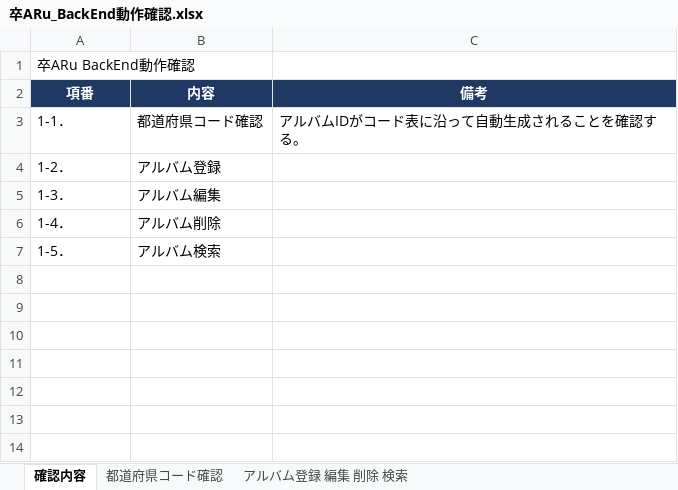
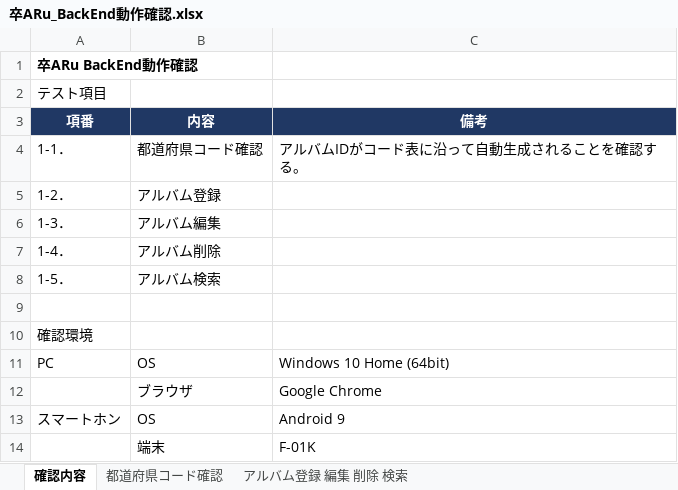
Before and after one commit to Rie-Ishimura/https-github.com-uetomae-msar_Documents_1, an Excel workbook: 03.試験/卒ARu_BackEnd動作確認.xlsx, sheet 確認内容, drawn as a sheet; values as stored, in another font and other column widths than the file's, no borders; the diff names each change by its address in the sheet, - before the commit and + after, or states it on an @@ line.

```diff
--- a/03.試験/卒ARu_BackEnd動作確認.xlsx (sheet 確認内容)
+++ b/03.試験/卒ARu_BackEnd動作確認.xlsx (sheet 確認内容)
-A1 bold: off
+A1 bold: on
+row 2: テスト項目
+row 9: (empty)
+row 10: 確認環境
+row 11: PC | OS | Windows 10 Home (64bit)
+row 12:  | ブラウザ | Google Chrome
+row 13: スマートホン | OS | Android 9
+row 14:  | 端末 | F-01K
```
Also changed, not shown: sheet アルバム登録 編集 削除 検索, formulas that keep their value.
